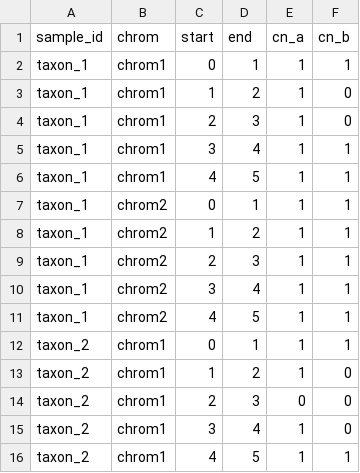
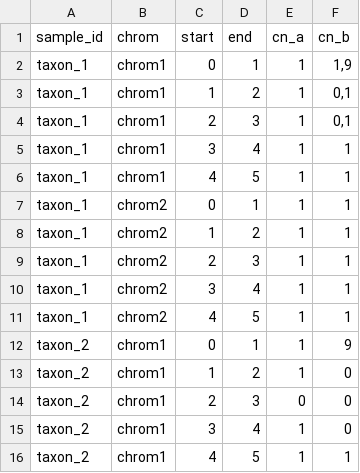
Before and after one commit to ICCB-Cologne/medicc2, a TSV file: examples/simple_example/simple_example.tsv, drawn as a sheet; only a part is shown.

```diff
--- a/examples/simple_example/simple_example.tsv
+++ b/examples/simple_example/simple_example.tsv
@@ -1,5 +1,5 @@
 sample_id	chrom	start	end	cn_a	cn_b
-taxon_1	chrom1	0	1	1	1
-taxon_1	chrom1	1	2	1	0
-taxon_1	chrom1	2	3	1	0
+taxon_1	chrom1	0	1	1	1,9
+taxon_1	chrom1	1	2	1	0,1
+taxon_1	chrom1	2	3	1	0,1
 taxon_1	chrom1	3	4	1	1
@@ -11,3 +11,3 @@ taxon_1	chrom2	3	4	1	1
 taxon_1	chrom2	4	5	1	1
-taxon_2	chrom1	0	1	1	1
+taxon_2	chrom1	0	1	1	9
 taxon_2	chrom1	1	2	1	0
```
Also changed, not shown: 1 other file.
